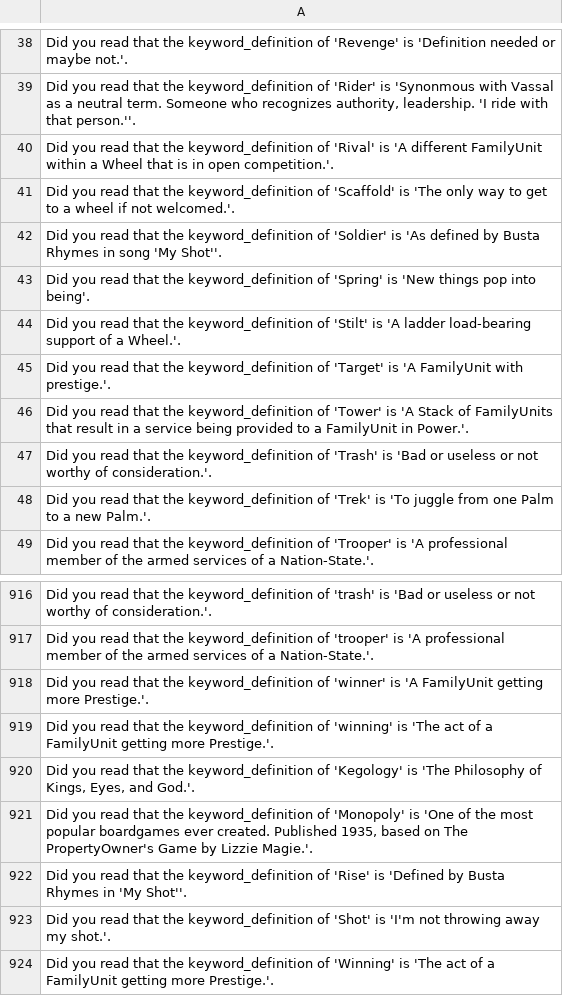
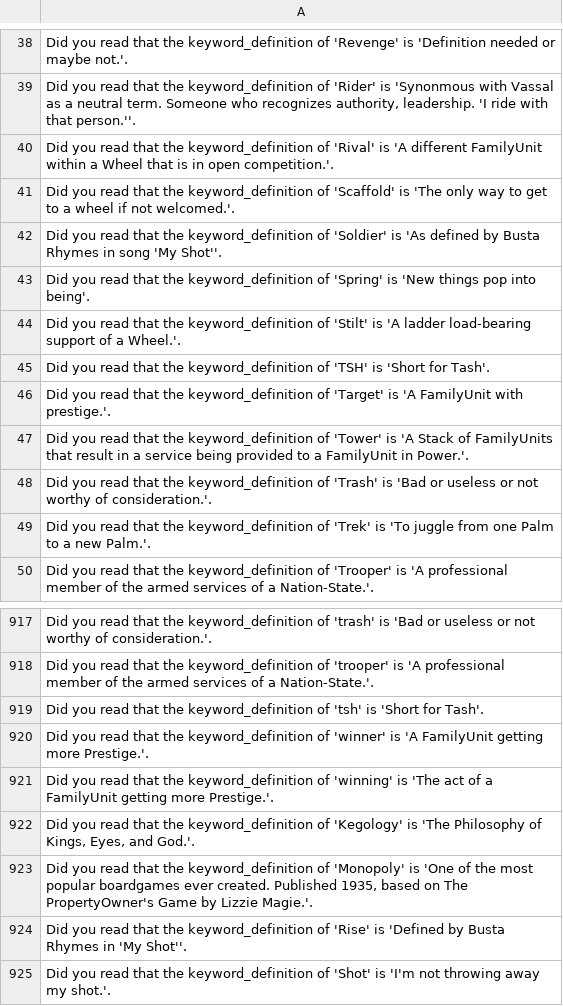
Before and after one commit to jschalk/keg, a CSV file: src/ch99_glossary/derived/keg_exam_questions.csv, drawn as a sheet; only a part is shown, gaps mark what is left out; the shorter side is filled out with more unchanged rows.

Commit message:
#1279 add tsh to keywords

```diff
--- a/src/ch99_glossary/derived/keg_exam_questions.csv
+++ b/src/ch99_glossary/derived/keg_exam_questions.csv
@@ -44,2 +44,3 @@ Did you read that the keyword_definition of 'Spring' is 'New things pop into bei
 Did you read that the keyword_definition of 'Stilt' is 'A ladder load-bearing support of a Wheel.'.
+Did you read that the keyword_definition of 'TSH' is 'Short for Tash'.
 Did you read that the keyword_definition of 'Target' is 'A FamilyUnit with prestige.'.
@@ -919,2 +920,3 @@ Did you read that the keyword_definition of 'trash' is 'Bad or useless or not wo
 Did you read that the keyword_definition of 'trooper' is 'A professional member of the armed services of a Nation-State.'.
+Did you read that the keyword_definition of 'tsh' is 'Short for Tash'.
 Did you read that the keyword_definition of 'winner' is 'A FamilyUnit getting more Prestige.'.
```
Also changed, not shown: src/ch99_glossary/derived/question_tier.csv, 7 other files.
